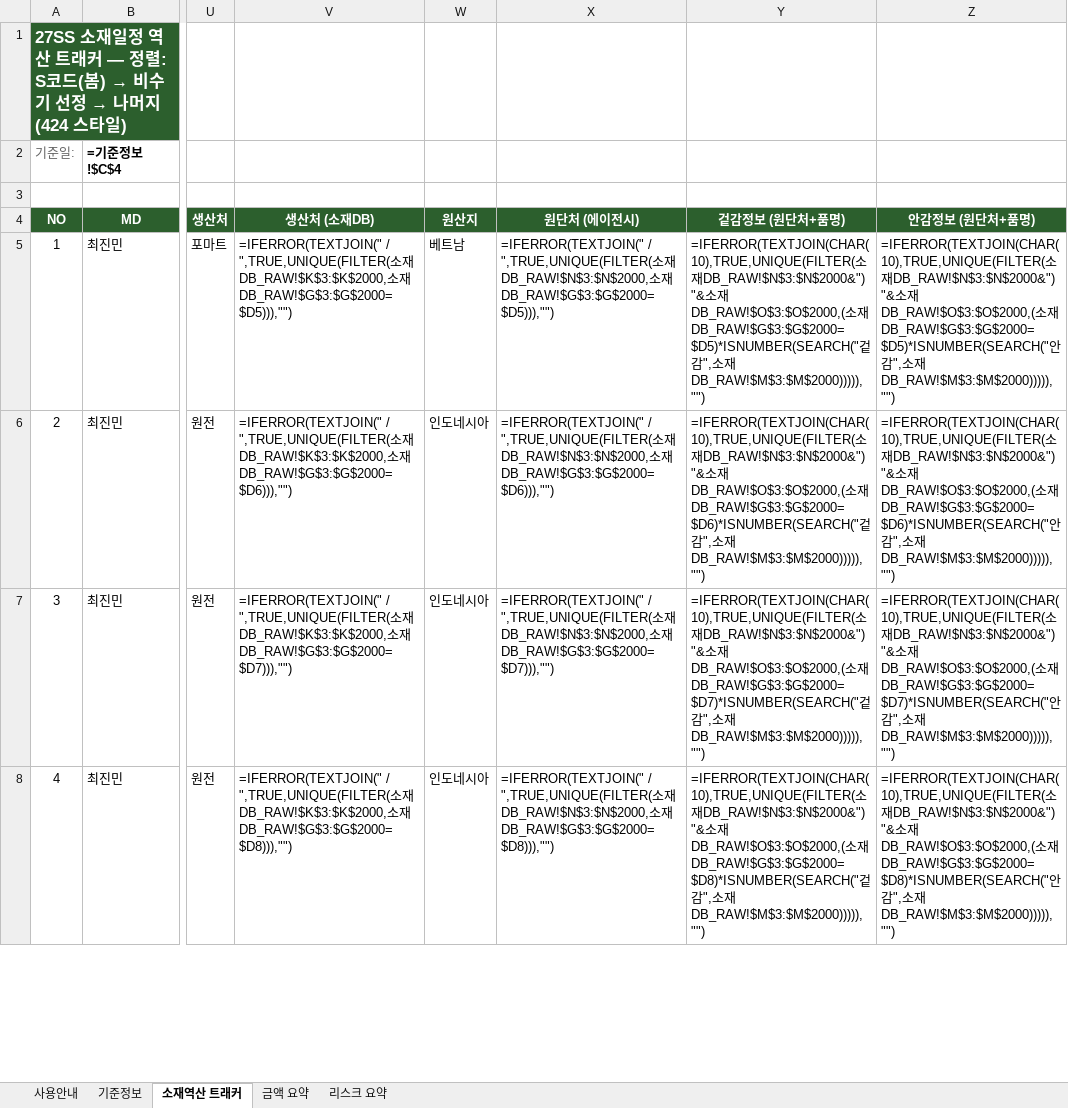
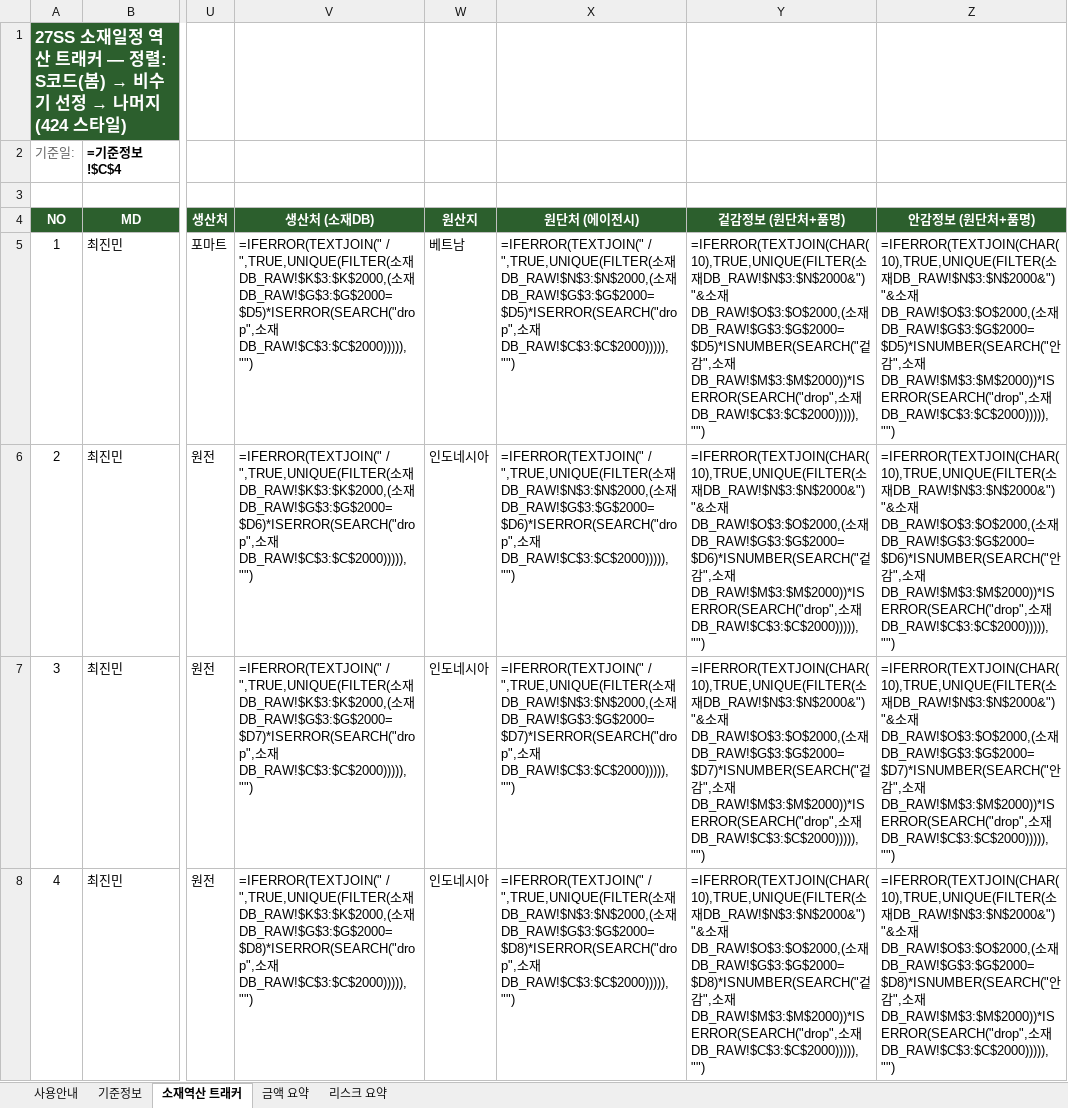
Before and after one commit to gj1818-lab/-, an Excel workbook: 27SS 출고계획 조율/output/27SS_소재일정_역산_트래커_구글시트용.xlsx, sheet 소재역산 트래커, drawn as a sheet; only a part is shown, gaps mark what is left out; values as stored, in another font and other column widths than the file's, no borders; formulas without a stored value are shown as written; conditional formats not drawn; the diff covers the shown part only; the diff names each change by its address in the sheet, - before the commit and + after, or states it on an @@ line.

```diff
--- a/27SS 출고계획 조율/output/27SS_소재일정_역산_트래커_구글시트용.xlsx (sheet 소재역산 트래커)
+++ b/27SS 출고계획 조율/output/27SS_소재일정_역산_트래커_구글시트용.xlsx (sheet 소재역산 트래커)
-V5 (생산처 (소재DB)): …소재DB_RAW!$K$3:$K$2000,소재DB_RAW!$G$3:$G$2000=$D5))),"")
+V5 (생산처 (소재DB)): …소재DB_RAW!$K$3:$K$2000,(소재DB_RAW!$G$3:$G$2000=$D5)*ISERROR(SEARCH("drop",소재DB_RAW!$C$3:$C$2000))))),"")
-X5 (원단처 (에이전시)): …소재DB_RAW!$N$3:$N$2000,소재DB_RAW!$G$3:$G$2000=$D5))),"")
+X5 (원단처 (에이전시)): …소재DB_RAW!$N$3:$N$2000,(소재DB_RAW!$G$3:$G$2000=$D5)*ISERROR(SEARCH("drop",소재DB_RAW!$C$3:$C$2000))))),"")
-Y5 (겉감정보 (원단처+품명)): …소재DB_RAW!$M$3:$M$2000))))),"")
+Y5 (겉감정보 (원단처+품명)): …소재DB_RAW!$M$3:$M$2000))*ISERROR(SEARCH("drop",소재DB_RAW!$C$3:$C$2000))))),"")
-Z5 (안감정보 (원단처+품명)): …소재DB_RAW!$M$3:$M$2000))))),"")
+Z5 (안감정보 (원단처+품명)): …소재DB_RAW!$M$3:$M$2000))*ISERROR(SEARCH("drop",소재DB_RAW!$C$3:$C$2000))))),"")
-V6 (생산처 (소재DB)): …소재DB_RAW!$K$3:$K$2000,소재DB_RAW!$G$3:$G$2000=$D6))),"")
+V6 (생산처 (소재DB)): …소재DB_RAW!$K$3:$K$2000,(소재DB_RAW!$G$3:$G$2000=$D6)*ISERROR(SEARCH("drop",소재DB_RAW!$C$3:$C$2000))))),"")
-X6 (원단처 (에이전시)): …소재DB_RAW!$N$3:$N$2000,소재DB_RAW!$G$3:$G$2000=$D6))),"")
+X6 (원단처 (에이전시)): …소재DB_RAW!$N$3:$N$2000,(소재DB_RAW!$G$3:$G$2000=$D6)*ISERROR(SEARCH("drop",소재DB_RAW!$C$3:$C$2000))))),"")
-Y6 (겉감정보 (원단처+품명)): …소재DB_RAW!$M$3:$M$2000))))),"")
+Y6 (겉감정보 (원단처+품명)): …소재DB_RAW!$M$3:$M$2000))*ISERROR(SEARCH("drop",소재DB_RAW!$C$3:$C$2000))))),"")
-Z6 (안감정보 (원단처+품명)): …소재DB_RAW!$M$3:$M$2000))))),"")
+Z6 (안감정보 (원단처+품명)): …소재DB_RAW!$M$3:$M$2000))*ISERROR(SEARCH("drop",소재DB_RAW!$C$3:$C$2000))))),"")
-V7 (생산처 (소재DB)): …소재DB_RAW!$K$3:$K$2000,소재DB_RAW!$G$3:$G$2000=$D7))),"")
+V7 (생산처 (소재DB)): …소재DB_RAW!$K$3:$K$2000,(소재DB_RAW!$G$3:$G$2000=$D7)*ISERROR(SEARCH("drop",소재DB_RAW!$C$3:$C$2000))))),"")
-X7 (원단처 (에이전시)): …소재DB_RAW!$N$3:$N$2000,소재DB_RAW!$G$3:$G$2000=$D7))),"")
+X7 (원단처 (에이전시)): …소재DB_RAW!$N$3:$N$2000,(소재DB_RAW!$G$3:$G$2000=$D7)*ISERROR(SEARCH("drop",소재DB_RAW!$C$3:$C$2000))))),"")
-Y7 (겉감정보 (원단처+품명)): …소재DB_RAW!$M$3:$M$2000))))),"")
+Y7 (겉감정보 (원단처+품명)): …소재DB_RAW!$M$3:$M$2000))*ISERROR(SEARCH("drop",소재DB_RAW!$C$3:$C$2000))))),"")
-Z7 (안감정보 (원단처+품명)): …소재DB_RAW!$M$3:$M$2000))))),"")
+Z7 (안감정보 (원단처+품명)): …소재DB_RAW!$M$3:$M$2000))*ISERROR(SEARCH("drop",소재DB_RAW!$C$3:$C$2000))))),"")
-V8 (생산처 (소재DB)): …소재DB_RAW!$K$3:$K$2000,소재DB_RAW!$G$3:$G$2000=$D8))),"")
+V8 (생산처 (소재DB)): …소재DB_RAW!$K$3:$K$2000,(소재DB_RAW!$G$3:$G$2000=$D8)*ISERROR(SEARCH("drop",소재DB_RAW!$C$3:$C$2000))))),"")
-X8 (원단처 (에이전시)): …소재DB_RAW!$N$3:$N$2000,소재DB_RAW!$G$3:$G$2000=$D8))),"")
+X8 (원단처 (에이전시)): …소재DB_RAW!$N$3:$N$2000,(소재DB_RAW!$G$3:$G$2000=$D8)*ISERROR(SEARCH("drop",소재DB_RAW!$C$3:$C$2000))))),"")
-Y8 (겉감정보 (원단처+품명)): …소재DB_RAW!$M$3:$M$2000))))),"")
+Y8 (겉감정보 (원단처+품명)): …소재DB_RAW!$M$3:$M$2000))*ISERROR(SEARCH("drop",소재DB_RAW!$C$3:$C$2000))))),"")
-Z8 (안감정보 (원단처+품명)): …소재DB_RAW!$M$3:$M$2000))))),"")
+Z8 (안감정보 (원단처+품명)): …소재DB_RAW!$M$3:$M$2000))*ISERROR(SEARCH("drop",소재DB_RAW!$C$3:$C$2000))))),"")
```
Also changed, not shown: 1680 edited cells elsewhere in this sheet, sheet 사용안내, 27SS 출고계획 조율/output/27SS_소재일정_역산_트래커.xlsx, 2 other files.
